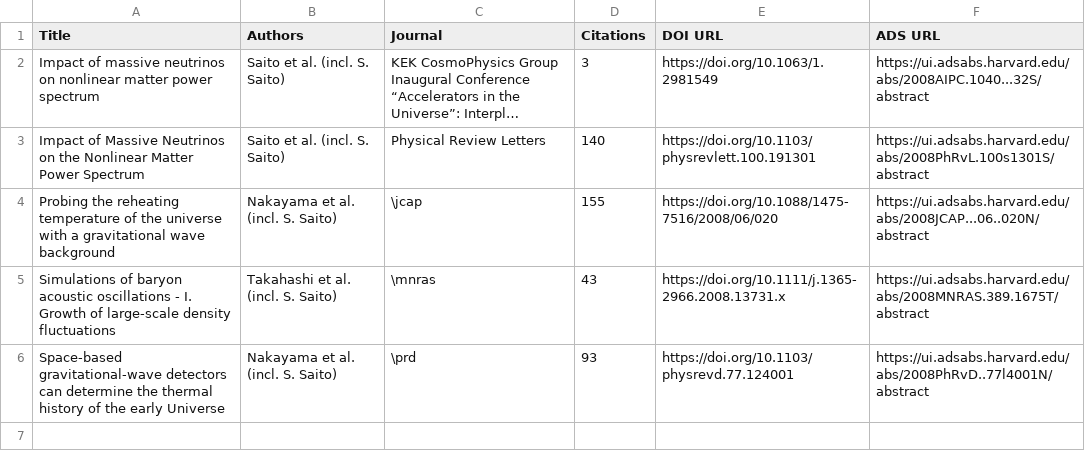
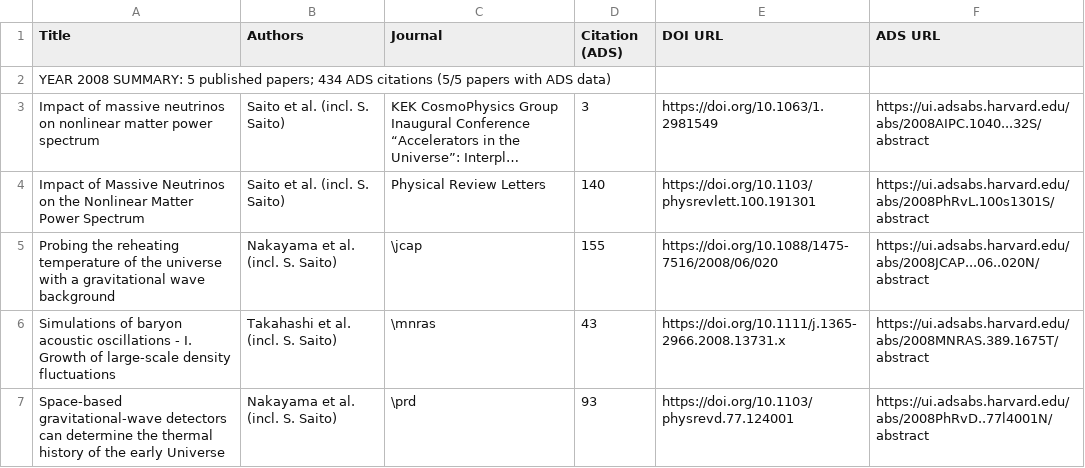
Before and after one commit to IMAC-MissouriST/imac-publications, a CSV file: docs/imac/publications_2008.csv, drawn as a sheet; long unchanged cells end in …; the diff names each change by its address in the sheet, - before the commit and + after, or states it on an @@ line.

```diff
--- a/docs/imac/publications_2008.csv
+++ b/docs/imac/publications_2008.csv
-D1: Citations
+D1: Citation (ADS)
+row 2: YEAR 2008 SUMMARY: 5 published papers; 434 ADS citations (5/5 papers with ADS data)
```
Also changed, not shown: docs/imac/publications_2007.csv, docs/imac/publications_2009.csv, 20 other files.
